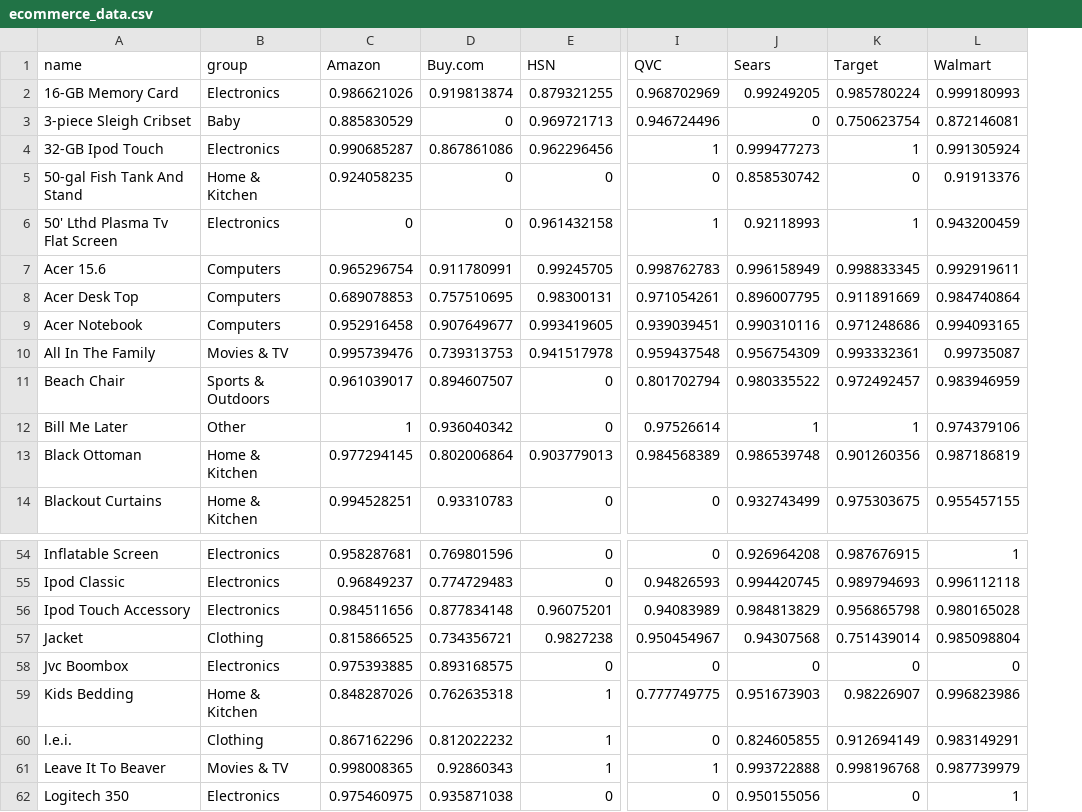
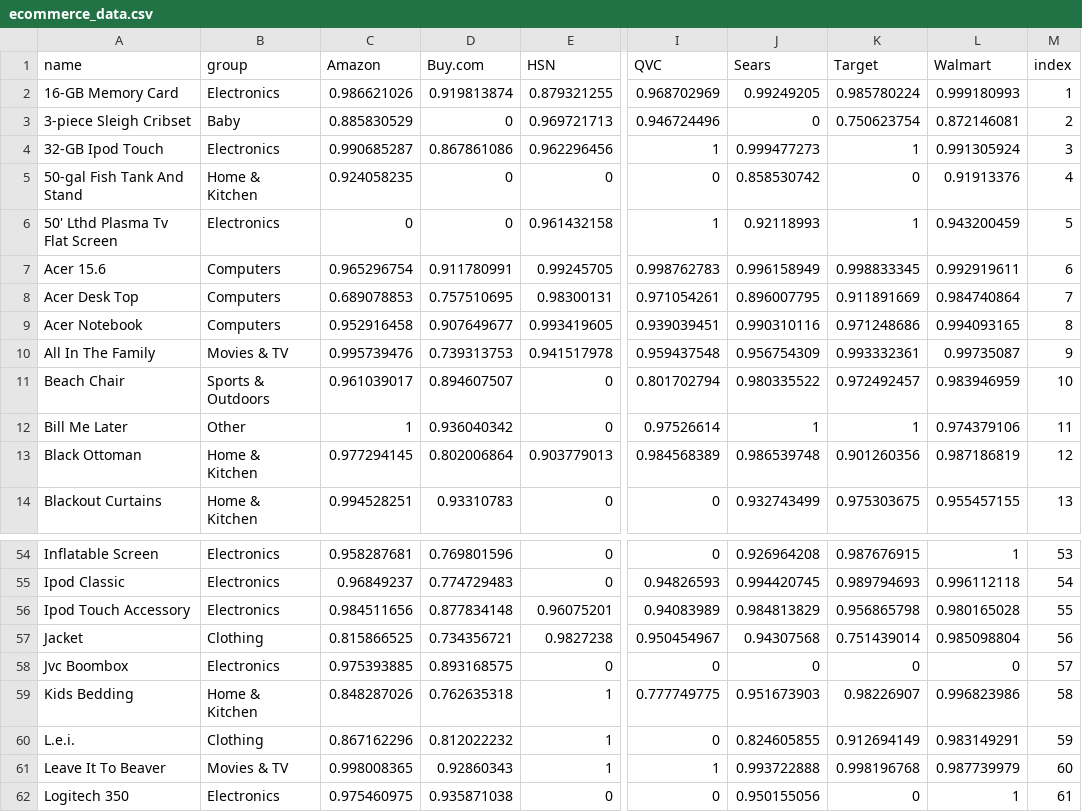
Before and after one commit to dawnho/e-commerce, a CSV file: data/ecommerce_data.csv, drawn as a sheet; only a part is shown, gaps mark what is left out; the diff names each change by its address in the sheet, - before the commit and + after, or states it on an @@ line.

```diff
--- a/data/ecommerce_data.csv
+++ b/data/ecommerce_data.csv
+column M (index), rows 2-14: 1 | 2 | 3 | 4 | 5 | 6 | 7 | 8 | 9 | 10 | 11 | 12 | 13; rows 54-62: 53 | 54 | 55 | 56 | 57 | 58 | 59 | 60 | 61
-A60 (name): l.e.i.
+A60 (name): L.e.i.
```
Also changed, not shown: 5 other files.
